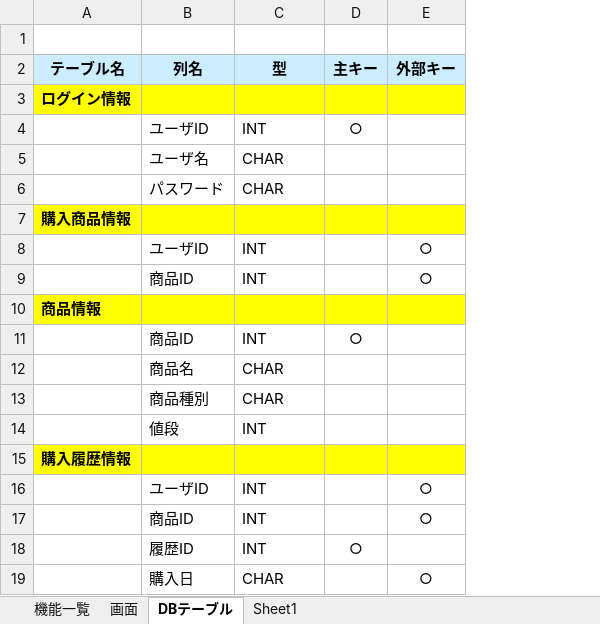
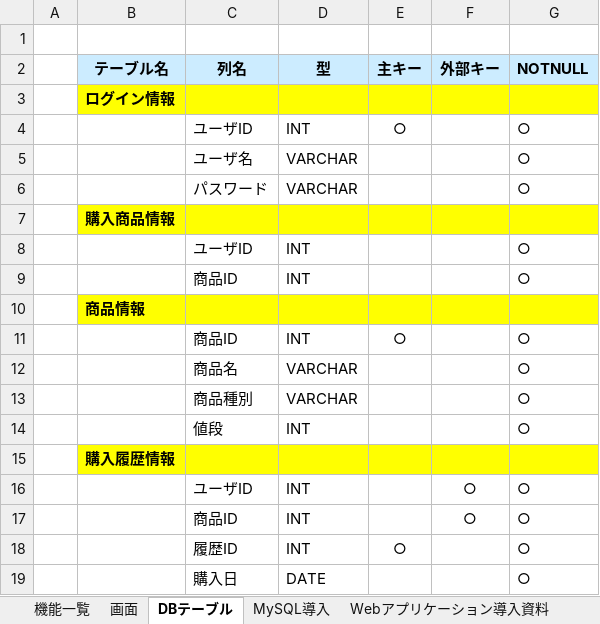
Before and after one commit to avsoadd/Java, an Excel workbook: doc_programing/DB_プログラミング資料.xlsx, sheet DBテーブル, drawn as a sheet; values as stored, in another font and other column widths than the file's, no borders; removed rows and columns are numbered as before the commit, all else as after; the diff names each change by its address in the sheet, - before the commit and + after, or states it on an @@ line.

```diff
--- a/doc_programing/DB_プログラミング資料.xlsx (sheet DBテーブル)
+++ b/doc_programing/DB_プログラミング資料.xlsx (sheet DBテーブル)
+sheet tab: MySQL導入
+sheet tab: Webアプリケーション導入資料
+column A, empty
+column G (NOTNULL), rows 4-18: ○ | ○ | ○ |  | ○ | ○ |  | ○ | ○ | ○ | ○ |  | ○ | ○ | ○
-D5:D6 (型): CHAR
+D5:D6 (型): VARCHAR
-F8:F9 (外部キー): ○
+F8:F9 (外部キー): (empty)
-D12:D13 (型): CHAR
+D12:D13 (型): VARCHAR
-row 19:  | 購入日 | CHAR |  | ○
+row 19:  |  | 購入日 | DATE |  |  | ○
```
Also changed, not shown: sheet 機能一覧, other sheet tabs, 12 other files.
